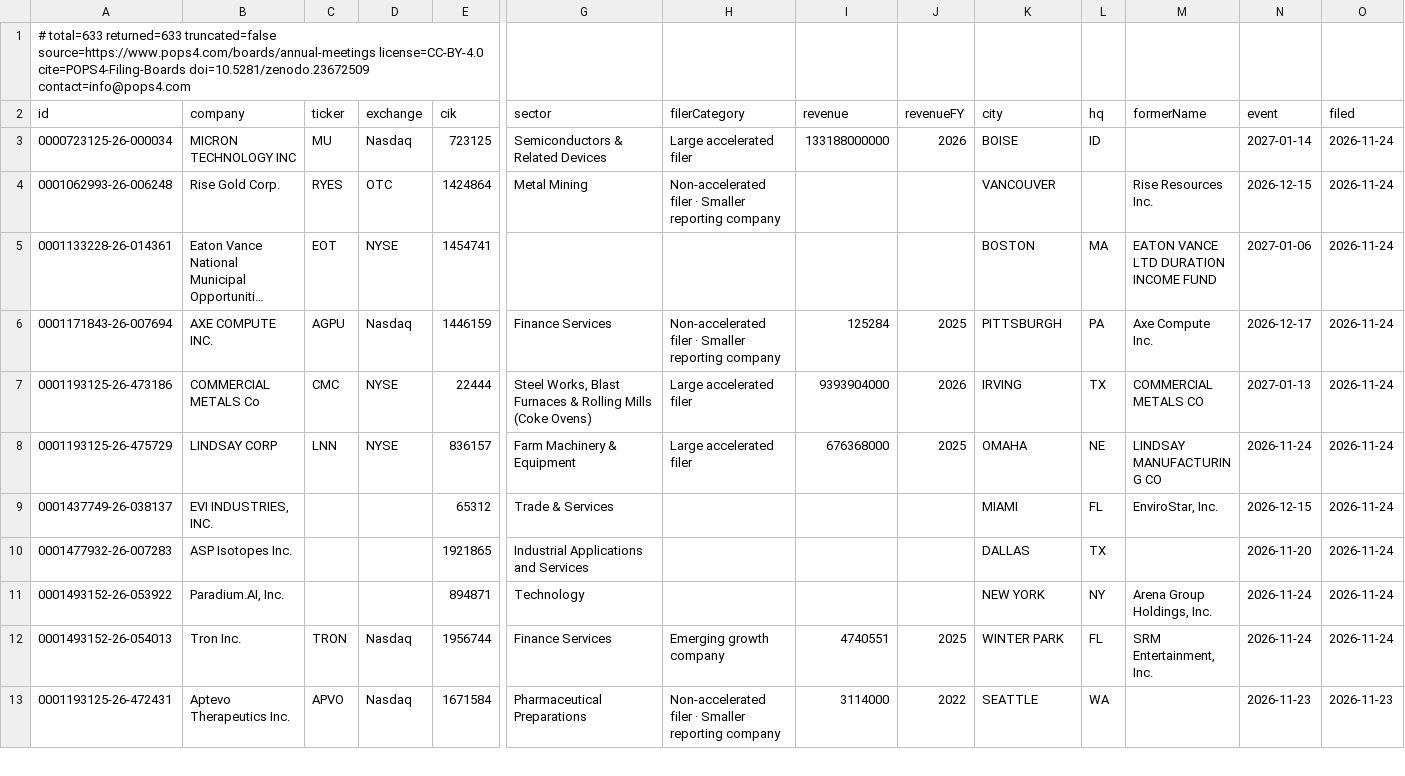
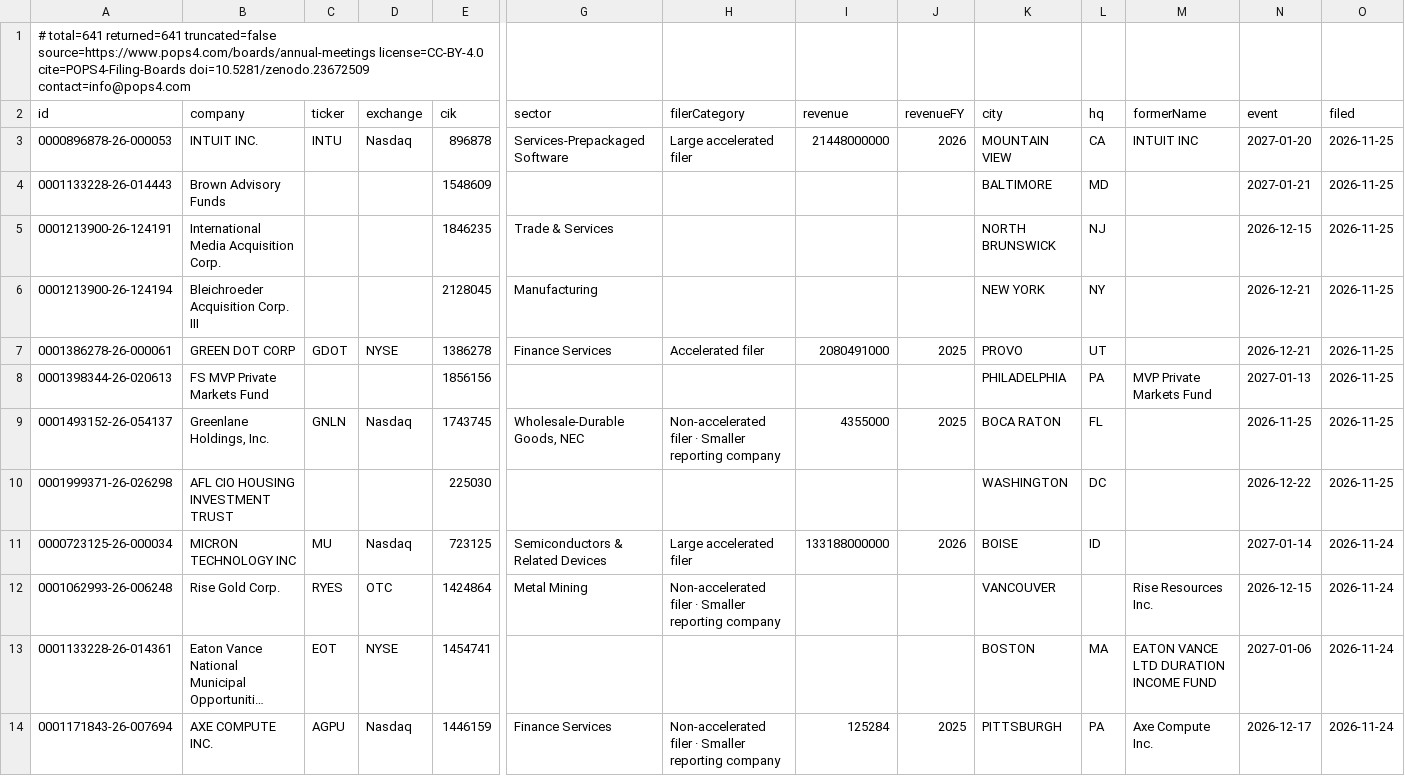
Before and after one commit to HuangGoodmanAgency/filing-boards, a CSV file: data/annual-meetings.csv, drawn as a sheet; only a part is shown, gaps mark what is left out; the shorter side is filled out with more unchanged rows; long unchanged cells end in …; rows hold the shown columns only; the diff names each change by its address in the sheet, - before the commit and + after, or states it on an @@ line.

```diff
--- a/data/annual-meetings.csv
+++ b/data/annual-meetings.csv
-A1 (id): # total=633 returned=633 truncated=false source=https://www.pops4.com/boards/annual-meetings…
+A1 (id): # total=641 returned=641 truncated=false source=https://www.pops4.com/boards/annual-meetings…
+row 3: 0000896878-26-000053 | INTUIT INC. | INTU | Nasdaq | 896878 | Services-Prepackaged Software | Large accelerated filer | 21448000000 | 2026 | MOUNTAIN VIEW | CA | INTUIT INC | 2027-01-20 | 2026-11-25
+row 4: 0001133228-26-014443 | Brown Advisory Funds |  |  | 1548609 |  |  |  |  | BALTIMORE | MD |  | 2027-01-21 | 2026-11-25
+row 5: 0001213900-26-124191 | International Media Acquisition Corp. |  |  | 1846235 | Trade & Services |  |  |  | NORTH BRUNSWICK | NJ |  | 2026-12-15 | 2026-11-25
+row 6: 0001213900-26-124194 | Bleichroeder Acquisition Corp. III |  |  | 2128045 | Manufacturing |  |  |  | NEW YORK | NY |  | 2026-12-21 | 2026-11-25
+row 7: 0001386278-26-000061 | GREEN DOT CORP | GDOT | NYSE | 1386278 | Finance Services | Accelerated filer | 2080491000 | 2025 | PROVO | UT |  | 2026-12-21 | 2026-11-25
+row 8: 0001398344-26-020613 | FS MVP Private Markets Fund |  |  | 1856156 |  |  |  |  | PHILADELPHIA | PA | MVP Private Markets Fund | 2027-01-13 | 2026-11-25
+row 9: 0001493152-26-054137 | Greenlane Holdings, Inc. | GNLN | Nasdaq | 1743745 | Wholesale-Durable Goods, NEC | Non-accelerated filer · Smaller reporting company | 4355000 | 2025 | BOCA RATON | FL |  | 2026-11-25 | 2026-11-25
+row 10: 0001999371-26-026298 | AFL CIO HOUSING INVESTMENT TRUST |  |  | 225030 |  |  |  |  | WASHINGTON | DC |  | 2026-12-22 | 2026-11-25
```
Also changed, not shown: data/auditor-watch.csv, data/charter-amendments.csv, 25 other files.
